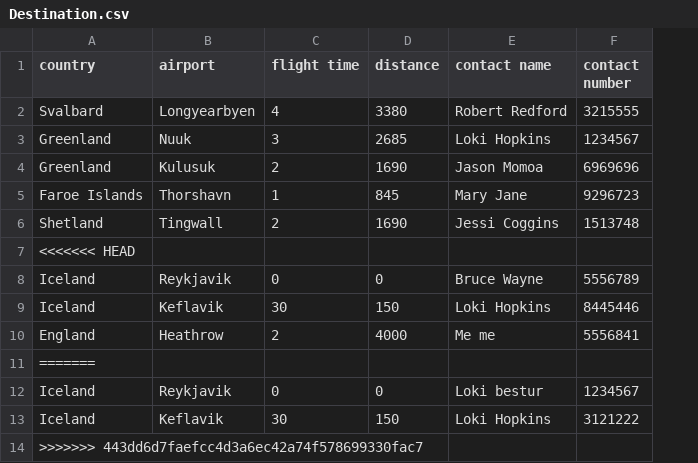
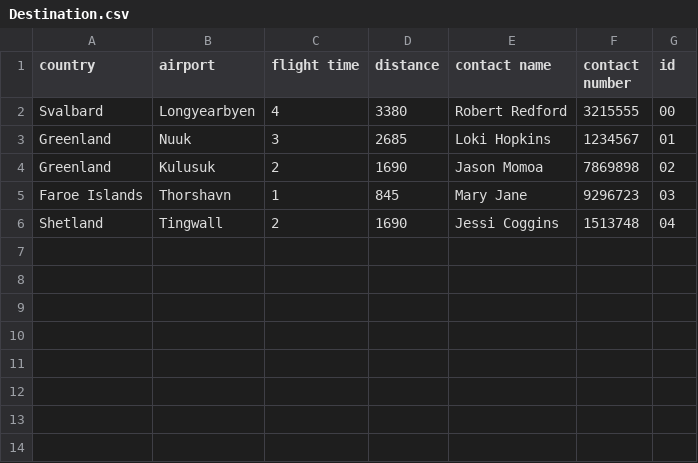
Before and after one commit to irmalexandra/vln1_chuck_nan, a CSV file: code/repo/Destination.csv, drawn as a sheet; removed rows and columns are numbered as before the commit, all else as after; the diff names each change by its address in the sheet, - before the commit and + after, or states it on an @@ line.

```diff
--- a/code/repo/Destination.csv
+++ b/code/repo/Destination.csv
+column G (id), rows 2-6: 00 | 01 | 02 | 03 | 04
-F4 (contact number): 6969696
+F4 (contact number): 7869898
-row 7: <<<<<<< HEAD
-row 8: Iceland | Reykjavik | 0 | 0 | Bruce Wayne | 5556789
-row 9: Iceland | Keflavik | 30 | 150 | Loki Hopkins | 8445446
-row 10: England | Heathrow | 2 | 4000 | Me me | 5556841
-row 11: =======
-row 12: Iceland | Reykjavik | 0 | 0 | Loki bestur | 1234567
-row 13: Iceland | Keflavik | 30 | 150 | Loki Hopkins | 3121222
-row 14: >>>>>>> 443dd6d7faefcc4d3a6ec42a74f578699330fac7
```
Also changed, not shown: 3 other files.
